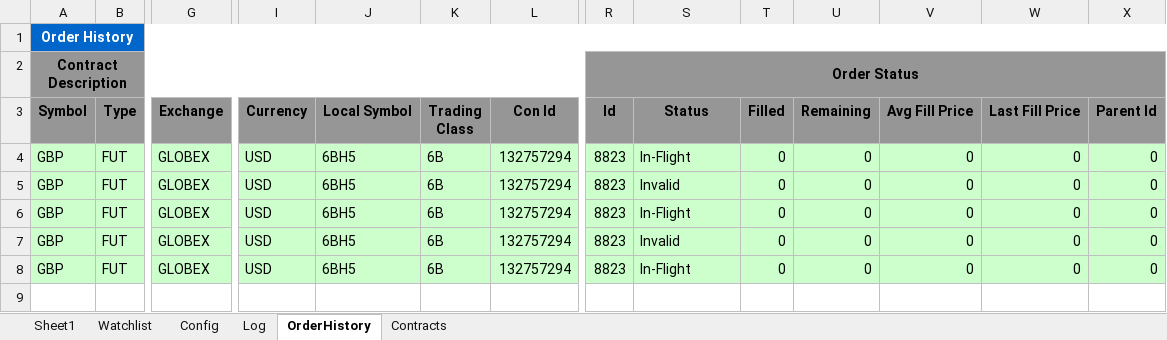
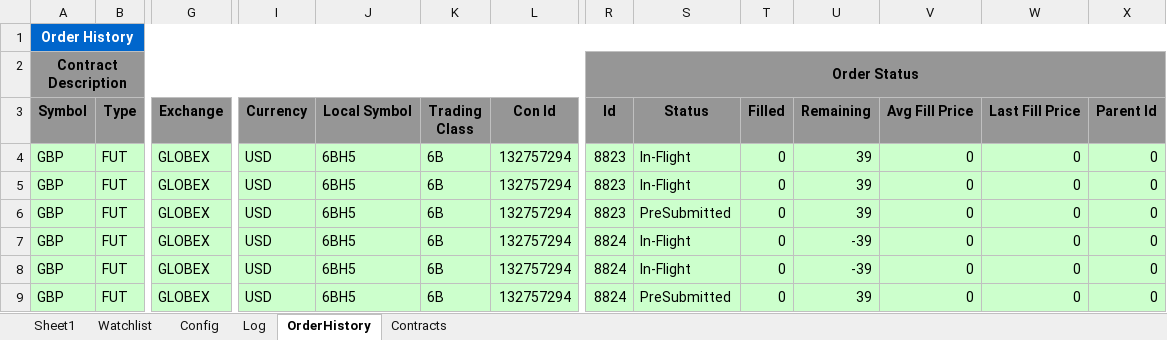
Before and after one commit to rssmith1/AFT-Production-Development, an Excel workbook: Monitor/Current- Working On - Monitor.xlsm, sheet OrderHistory, drawn as a sheet; only a part is shown, gaps mark what is left out; values as stored, in another font and other column widths than the file's, no borders; rows hold the shown columns only; the diff names each change by its address in the sheet, - before the commit and + after, or states it on an @@ line.

Commit message:
Reject 0 size orders
If an algo tries to place an order that has a size of zero this is
rejected right away.  There are some processing issues further down the
stack, but stopping this right away is a much cleaner and more
intelligent solution

```diff
--- a/Monitor/Current- Working On - Monitor.xlsm (sheet OrderHistory)
+++ b/Monitor/Current- Working On - Monitor.xlsm (sheet OrderHistory)
-U4:U6 (Remaining): 0
+U4:U6 (Remaining): 39
-S5 (Status): Invalid
+S5 (Status): In-Flight
-S6 (Status): In-Flight
+S6 (Status): PreSubmitted
-R7:R8 (Id): 8823
+R7:R8 (Id): 8824
-S7 (Status): Invalid
+S7 (Status): In-Flight
-U7:U8 (Remaining): 0
+U7:U8 (Remaining): -39
+row 9: GBP | FUT | GLOBEX | USD | 6BH5 | 6B | 132757294 | 8824 | PreSubmitted | 0 | 39 | 0 | 0 | 0
```
Also changed, not shown: sheet Log, sheet Sheet1, charts or pictures.
